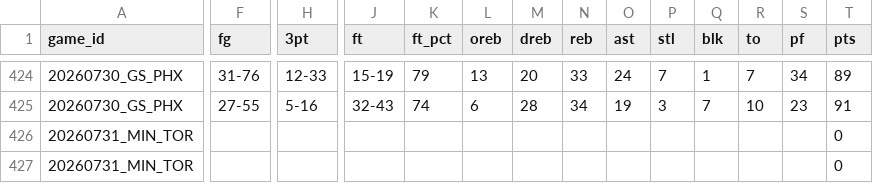
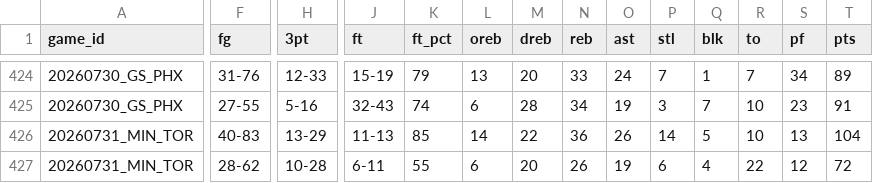
Before and after one commit to MikeOzomah/wnba-matchup-intelligence, a CSV file: data/full_wnba_team_stats.csv, drawn as a sheet; only a part is shown, gaps mark what is left out; the diff covers the shown part only; the diff names each change by its address in the sheet, - before the commit and + after, or states it on an @@ line.

```diff
--- a/data/full_wnba_team_stats.csv
+++ b/data/full_wnba_team_stats.csv
-F426 (fg): (empty)
+F426 (fg): 40-83
-H426 (3pt): (empty)
+H426 (3pt): 13-29
-J426 (ft): (empty)
+J426 (ft): 11-13
-K426 (ft_pct): (empty)
+K426 (ft_pct): 85
-L426 (oreb): (empty)
+L426 (oreb): 14
-M426 (dreb): (empty)
+M426 (dreb): 22
-N426 (reb): (empty)
+N426 (reb): 36
-O426 (ast): (empty)
+O426 (ast): 26
-P426 (stl): (empty)
+P426 (stl): 14
-Q426 (blk): (empty)
+Q426 (blk): 5
-R426 (to): (empty)
+R426 (to): 10
-S426 (pf): (empty)
+S426 (pf): 13
-T426 (pts): 0
+T426 (pts): 104
-F427 (fg): (empty)
+F427 (fg): 28-62
-H427 (3pt): (empty)
+H427 (3pt): 10-28
-J427 (ft): (empty)
+J427 (ft): 6-11
-K427 (ft_pct): (empty)
+K427 (ft_pct): 55
-L427 (oreb): (empty)
+L427 (oreb): 6
-M427 (dreb): (empty)
+M427 (dreb): 20
-N427 (reb): (empty)
+N427 (reb): 26
-O427 (ast): (empty)
+O427 (ast): 19
-P427 (stl): (empty)
+P427 (stl): 6
-Q427 (blk): (empty)
+Q427 (blk): 4
-R427 (to): (empty)
+R427 (to): 22
-S427 (pf): (empty)
+S427 (pf): 12
-T427 (pts): 0
+T427 (pts): 72
```
Also changed, not shown: 8 added rows, 2 removed rows and 19 edited cells elsewhere in this file, outputs/advanced_wnba_metrics.csv, outputs/player_influence_profiles.csv, 2 other files.
